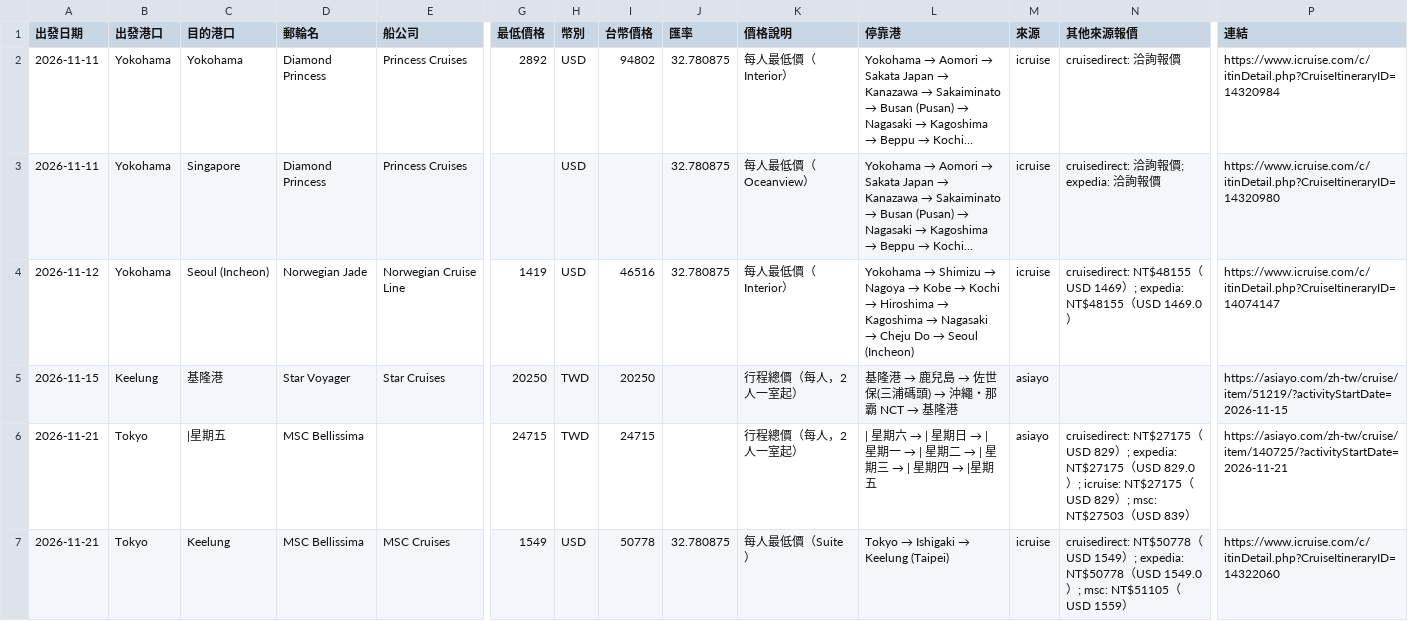
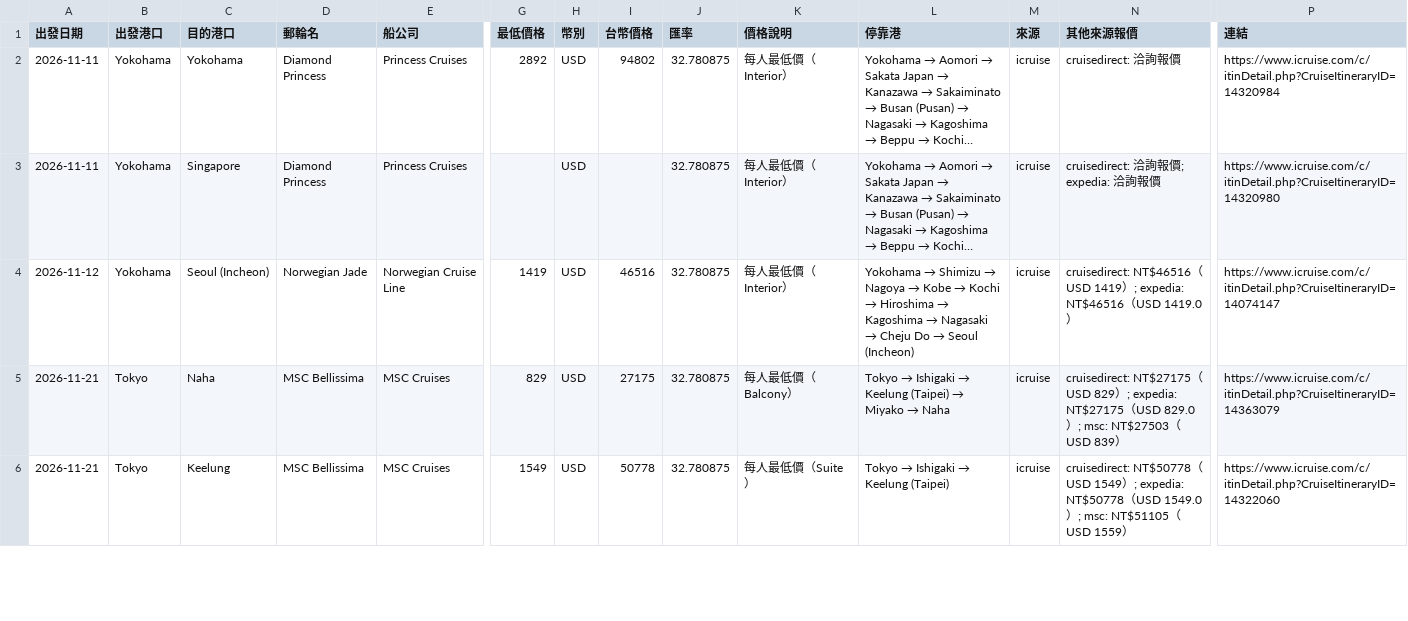
Before and after one commit to paladinlin1/cruise-deals, a CSV file: data/deals.csv, drawn as a sheet; only a part is shown, gaps mark what is left out; long unchanged cells end in …; removed rows and columns are numbered as before the commit, all else as after; rows hold the shown columns only; the diff covers the shown part only; the diff names each change by its address in the sheet, - before the commit and + after, or states it on an @@ line.

```diff
--- a/data/deals.csv
+++ b/data/deals.csv
-K3 (價格說明): 每人最低價（Oceanview）
+K3 (價格說明): 每人最低價（Interior）
-N4 (其他來源報價): cruisedirect: NT$48155（USD 1469）; expedia: NT$48155（USD 1469.0）
+N4 (其他來源報價): cruisedirect: NT$46516（USD 1419）; expedia: NT$46516（USD 1419.0）
-row 5: 2026-11-15 | Keelung | 基隆港 | Star Voyager | Star Cruises | 20250 | TWD | 20250 |  | 行程總價（每人，2 人一室起） | 基隆港 → 鹿兒島 → 佐世保(三浦碼頭) → 沖繩・那霸 NCT → 基隆港 | asiayo |  | https://asiayo.com/zh-tw/cruise/item/51219/?activityStartDate=2026-11-15
-C5 (目的港口): |星期五
+C5 (目的港口): Naha
-E5 (船公司): (empty)
+E5 (船公司): MSC Cruises
-G5 (最低價格): 24715
+G5 (最低價格): 829
-H5 (幣別): TWD
+H5 (幣別): USD
-I5 (台幣價格): 24715
+I5 (台幣價格): 27175
-J5 (匯率): (empty)
+J5 (匯率): 32.780875
-K5 (價格說明): 行程總價（每人，2 人一室起）
+K5 (價格說明): 每人最低價（Balcony）
@@ L5 (停靠港): | 星期六 → | 星期日 → | 星期一 → | 星期二 → | 星期三 → | 星期四 → |星期五 → Tokyo → Ishigaki → Keelung (Taipei) → Miyako → Naha @@
-M5 (來源): asiayo
+M5 (來源): icruise
-N5 (其他來源報價): …）; icruise: NT$27175（USD 829）; msc: NT$27503…
+N5 (其他來源報價): …）; msc: NT$27503…
-P5 (連結): https://asiayo.com/zh-tw/cruise/item/140725/?activityStartDate=2026-11-21
+P5 (連結): https://www.icruise.com/c/itinDetail.php?CruiseItineraryID=14363079
```
Also changed, not shown: 1 added row, 4 removed rows and 50 edited cells elsewhere in this file, 3 other files.
